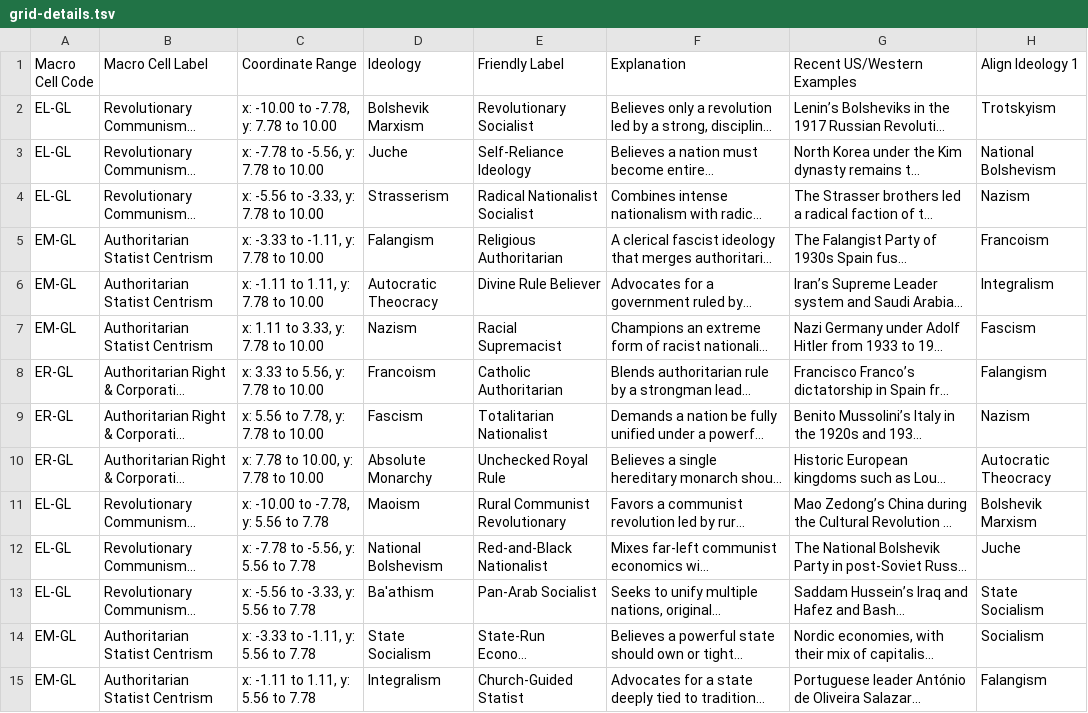
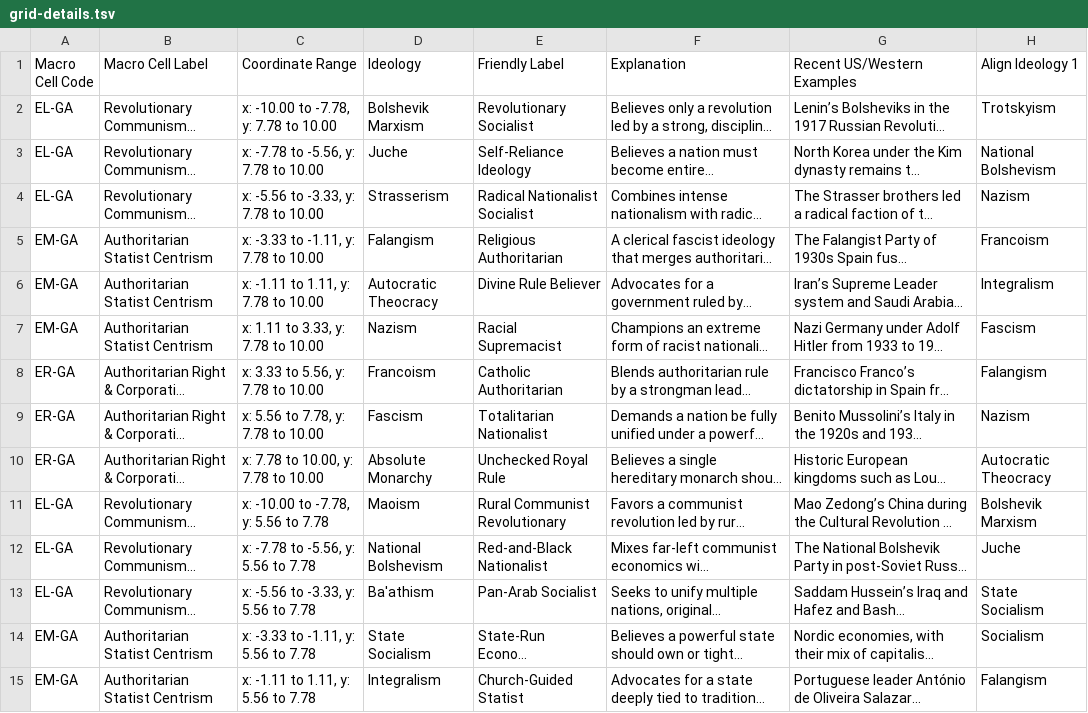
Before and after one commit to juleslemee/Votely, a TSV file: votely-quiz/public/grid-details.tsv, drawn as a sheet; only a part is shown; long unchanged cells end in …; the diff covers the shown part only; the diff names each change by its address in the sheet, - before the commit and + after, or states it on an @@ line.

```diff
--- a/votely-quiz/public/grid-details.tsv
+++ b/votely-quiz/public/grid-details.tsv
-A2:A4 (Macro Cell Code): EL-GL
+A2:A4 (Macro Cell Code): EL-GA
-A5:A7 (Macro Cell Code): EM-GL
+A5:A7 (Macro Cell Code): EM-GA
-A8:A10 (Macro Cell Code): ER-GL
+A8:A10 (Macro Cell Code): ER-GA
-A11:A13 (Macro Cell Code): EL-GL
+A11:A13 (Macro Cell Code): EL-GA
-A14:A15 (Macro Cell Code): EM-GL
+A14:A15 (Macro Cell Code): EM-GA
```
Also changed, not shown: 40 edited cells elsewhere in this file, votely-quiz/public/grid-3x3-details.tsv, 38 other files.
